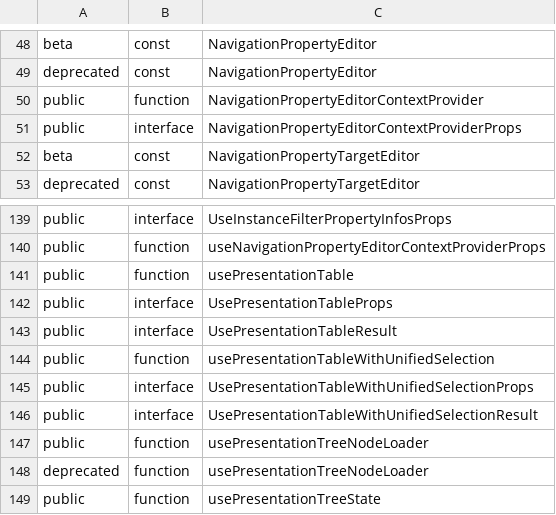
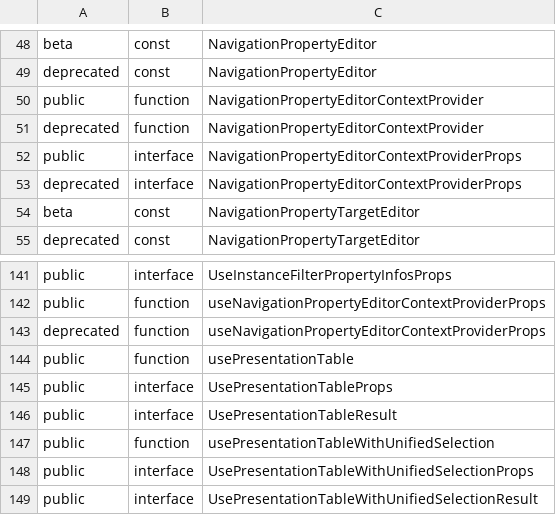
Before and after one commit to iTwin/presentation, a CSV file: packages/components/api/presentation-components.exports.csv, drawn as a sheet; only a part is shown, gaps mark what is left out; the shorter side is filled out with more unchanged rows.

Commit message:
Deprecate NavigationPropertyEditorContext.

```diff
--- a/packages/components/api/presentation-components.exports.csv
+++ b/packages/components/api/presentation-components.exports.csv
@@ -50,3 +50,5 @@ deprecated;const;NavigationPropertyEditor
 public;function;NavigationPropertyEditorContextProvider
+deprecated;function;NavigationPropertyEditorContextProvider
 public;interface;NavigationPropertyEditorContextProviderProps
+deprecated;interface;NavigationPropertyEditorContextProviderProps
 beta;const;NavigationPropertyTargetEditor
@@ -140,2 +142,3 @@ public;interface;UseInstanceFilterPropertyInfosProps
 public;function;useNavigationPropertyEditorContextProviderProps
+deprecated;function;useNavigationPropertyEditorContextProviderProps
 public;function;usePresentationTable
```
Also changed, not shown: 6 other files.
